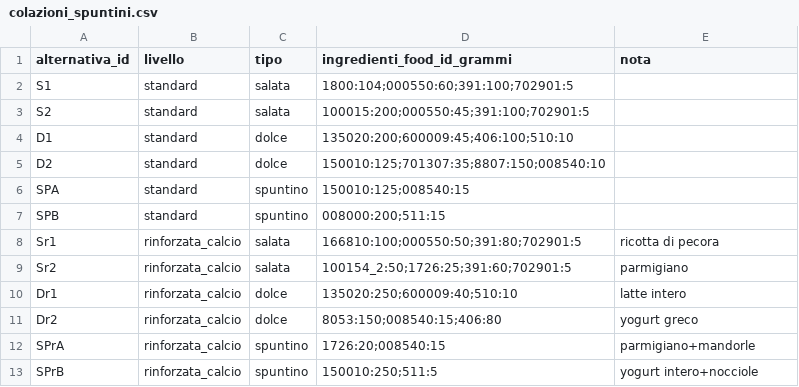
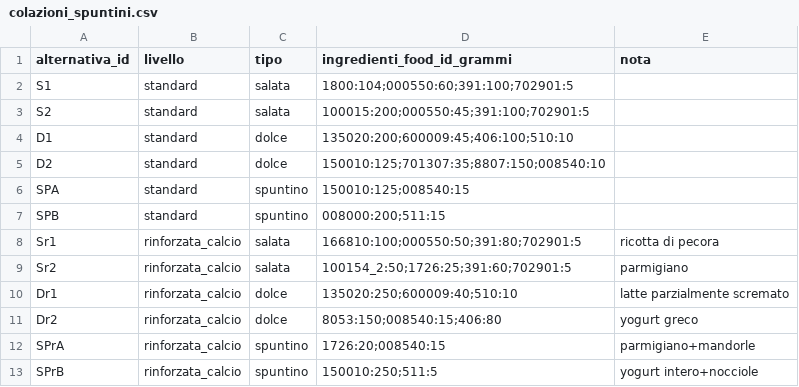
Before and after one commit to giuseppetaglialatela/studio-taglialatela-template, a CSV file: motore-calcolo/colazioni_spuntini.csv, drawn as a sheet.

```diff
--- a/motore-calcolo/colazioni_spuntini.csv
+++ b/motore-calcolo/colazioni_spuntini.csv
@@ -9,3 +9,3 @@ Sr1,rinforzata_calcio,salata,166810:100;000550:50;391:80;702901:5,ricotta di pec
 Sr2,rinforzata_calcio,salata,100154_2:50;1726:25;391:60;702901:5,parmigiano
-Dr1,rinforzata_calcio,dolce,135020:250;600009:40;510:10,latte intero
+Dr1,rinforzata_calcio,dolce,135020:250;600009:40;510:10,latte parzialmente scremato
 Dr2,rinforzata_calcio,dolce,8053:150;008540:15;406:80,yogurt greco
```
Also changed, not shown: motore-calcolo/formati_confezione.csv, 16 other files.
